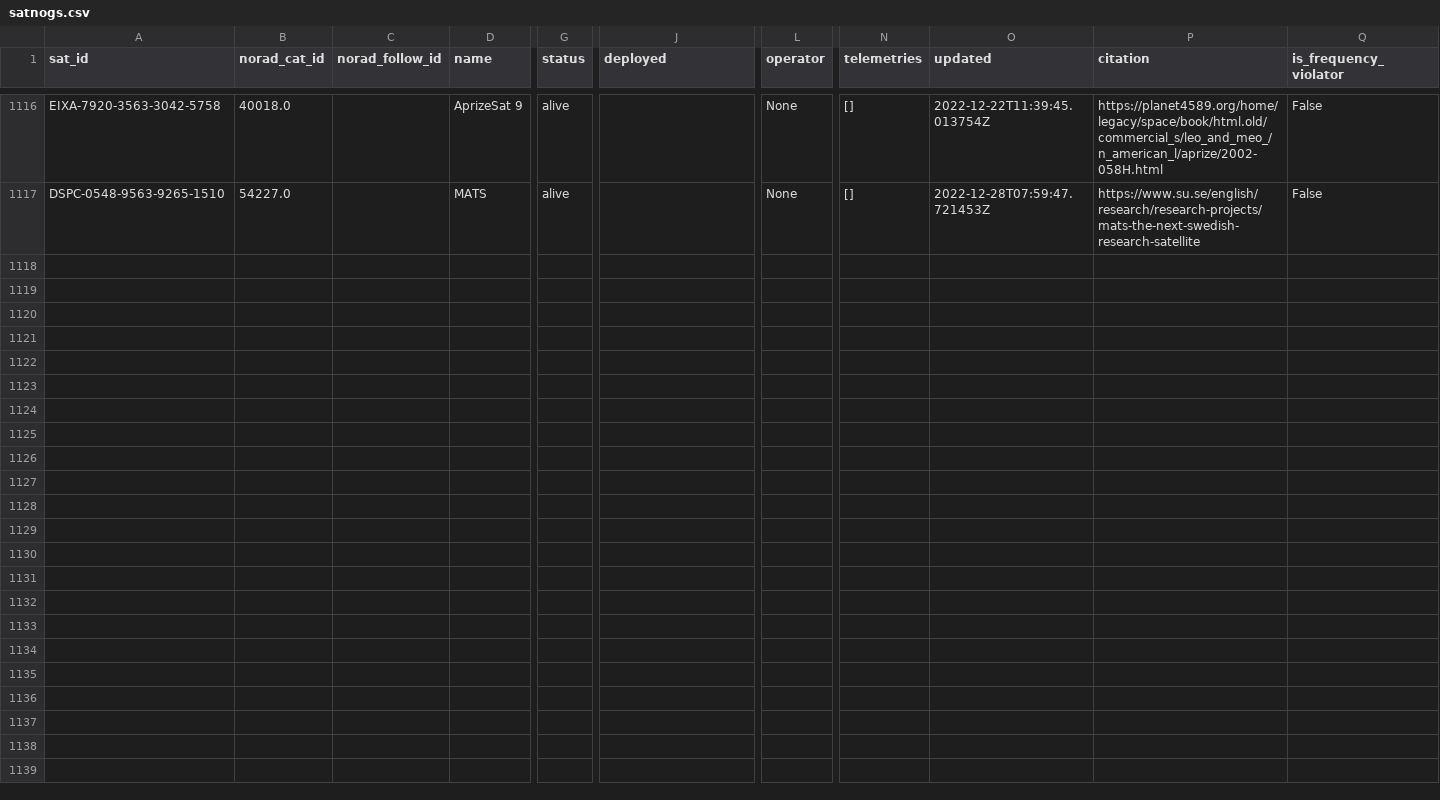
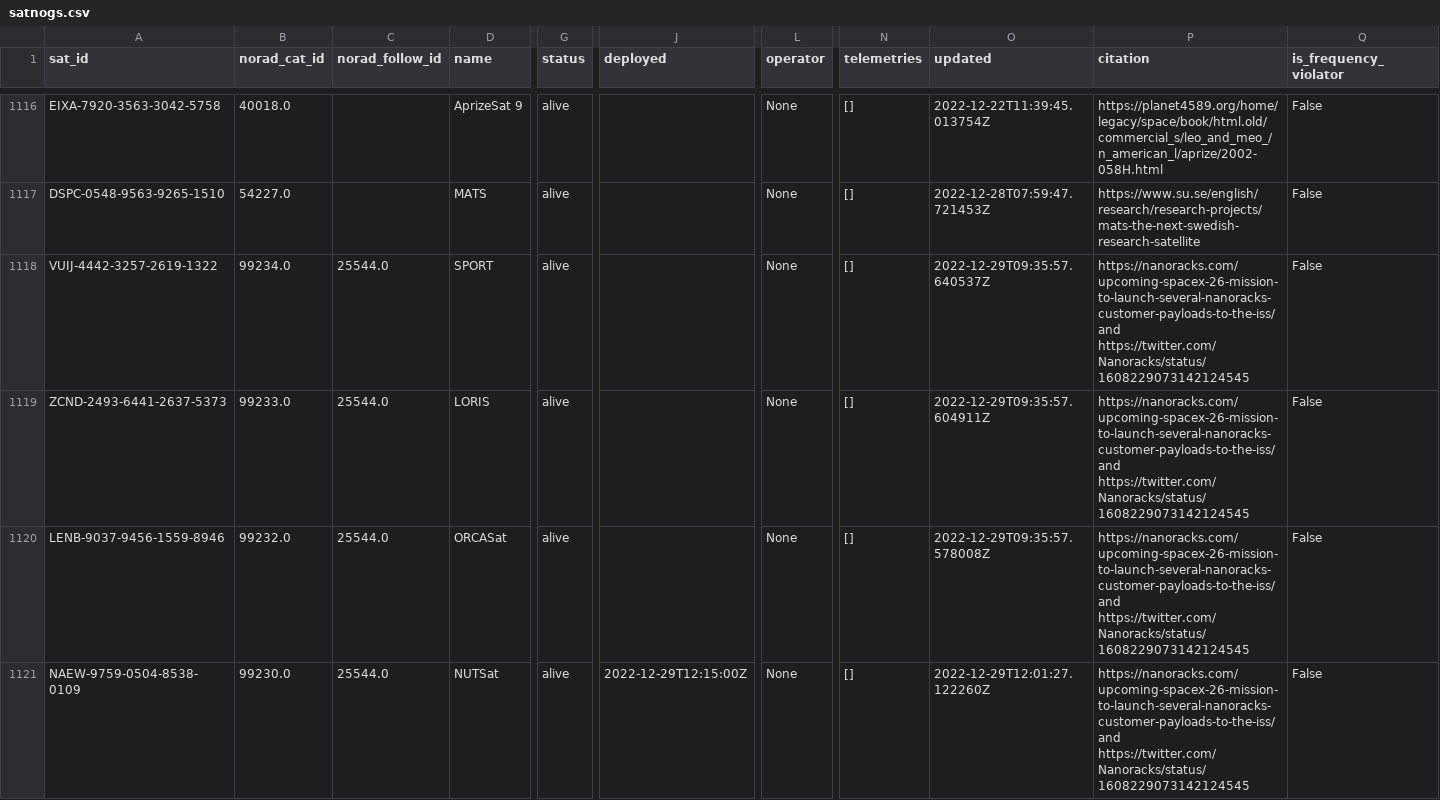
Before and after one commit to maruko8k/amateur-satellite-database, a CSV file: data/satnogs.csv, drawn as a sheet; only a part is shown, gaps mark what is left out; rows hold the shown columns only; the diff covers the shown part only; the diff names each change by its address in the sheet, - before the commit and + after, or states it on an @@ line.

```diff
--- a/data/satnogs.csv
+++ b/data/satnogs.csv
+row 1118: VUIJ-4442-3257-2619-1322 | 99234.0 | 25544.0 | SPORT | alive |  | None | [] | 2022-12-29T09:35:57.640537Z | https://nanoracks.com/upcoming-spacex-26-mission-to-launch-several-nanoracks-customer-payloads-to-the-iss/ and https://twitter.com/Nanoracks/status/1608229073142124545 | False
+row 1119: ZCND-2493-6441-2637-5373 | 99233.0 | 25544.0 | LORIS | alive |  | None | [] | 2022-12-29T09:35:57.604911Z | https://nanoracks.com/upcoming-spacex-26-mission-to-launch-several-nanoracks-customer-payloads-to-the-iss/ and https://twitter.com/Nanoracks/status/1608229073142124545 | False
+row 1120: LENB-9037-9456-1559-8946 | 99232.0 | 25544.0 | ORCASat | alive |  | None | [] | 2022-12-29T09:35:57.578008Z | https://nanoracks.com/upcoming-spacex-26-mission-to-launch-several-nanoracks-customer-payloads-to-the-iss/ and https://twitter.com/Nanoracks/status/1608229073142124545 | False
+row 1121: NAEW-9759-0504-8538-0109 | 99230.0 | 25544.0 | NUTSat | alive | 2022-12-29T12:15:00Z | None | [] | 2022-12-29T12:01:27.122260Z | https://nanoracks.com/upcoming-spacex-26-mission-to-launch-several-nanoracks-customer-payloads-to-the-iss/ and https://twitter.com/Nanoracks/status/1608229073142124545 | False
```
Also changed, not shown: 3 added rows and 5 edited cells elsewhere in this file, 1 other file.
